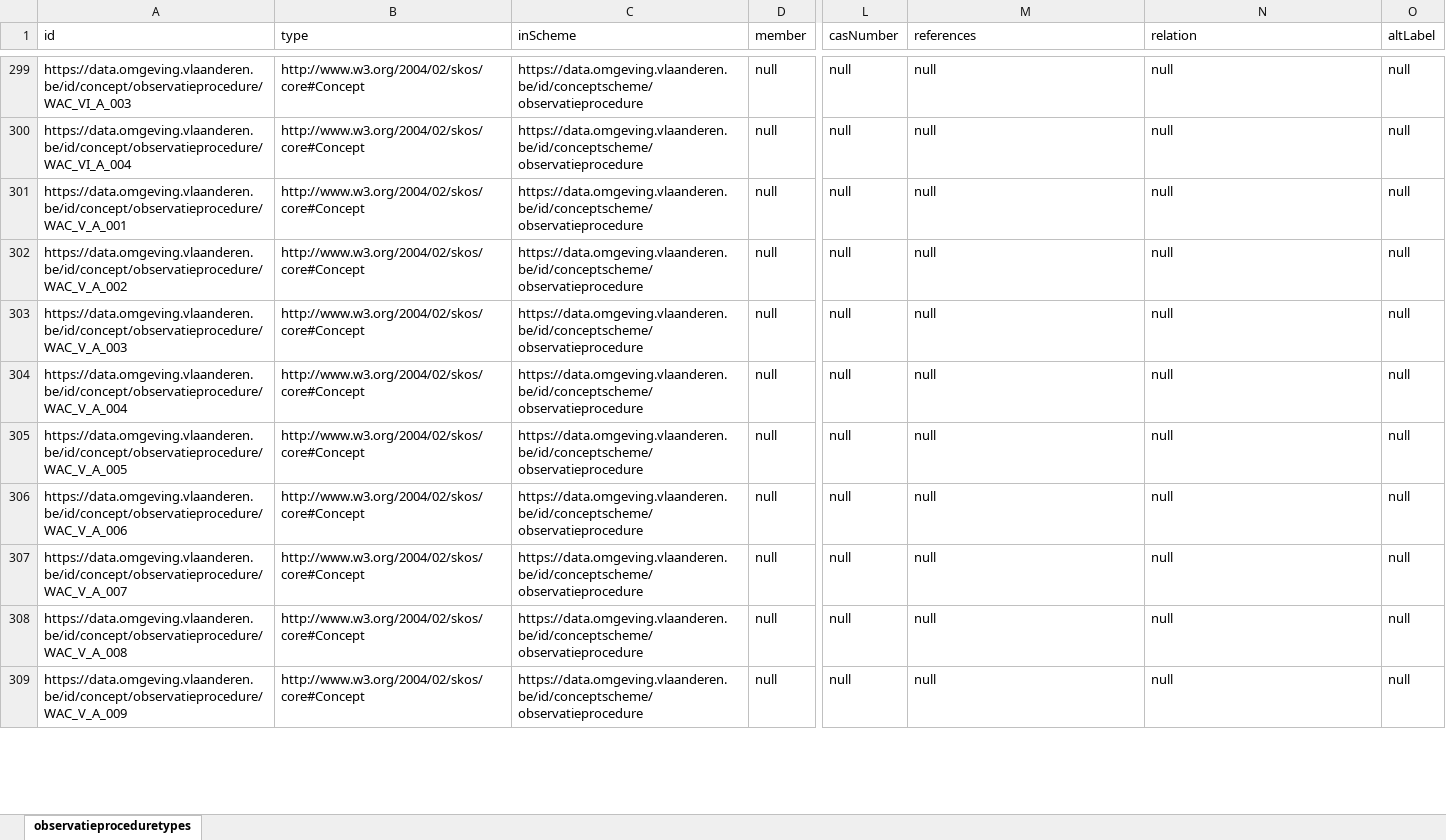
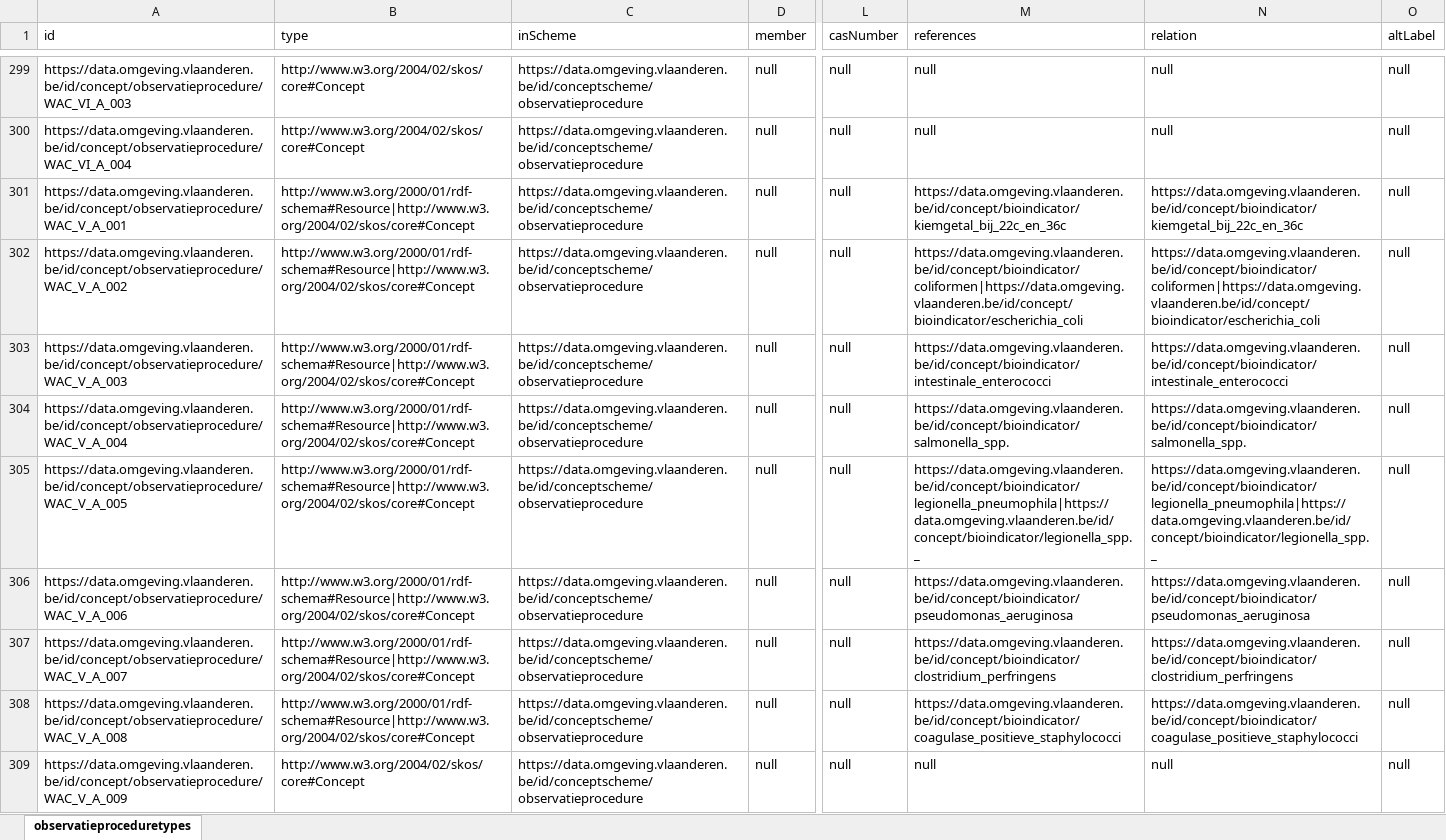
Before and after one commit to milieuinfo/codelijst-observatieprocedure, an Excel workbook: src/main/resources/be/vlaanderen/omgeving/data/id/conceptscheme/observatieprocedure/observatieprocedure.xlsx, sheet observatieproceduretypes, drawn as a sheet; only a part is shown, gaps mark what is left out; values as stored, in another font and other column widths than the file's, no borders; the diff covers the shown part only; the diff names each change by its address in the sheet, - before the commit and + after, or states it on an @@ line.

Commit message:
link naar bioindicatoren

```diff
--- a/src/main/resources/be/vlaanderen/omgeving/data/id/conceptscheme/observatieprocedure/observatieprocedure.xlsx (sheet observatieproceduretypes)
+++ b/src/main/resources/be/vlaanderen/omgeving/data/id/conceptscheme/observatieprocedure/observatieprocedure.xlsx (sheet observatieproceduretypes)
-B301:B308 (type): http://www.w3.org/2004/02/skos/core#Concept
+B301:B308 (type): http://www.w3.org/2000/01/rdf-schema#Resource|http://www.w3.org/2004/02/skos/core#Concept
-M301 (references): null
+M301 (references): https://data.omgeving.vlaanderen.be/id/concept/bioindicator/kiemgetal_bij_22c_en_36c
-N301 (relation): null
+N301 (relation): https://data.omgeving.vlaanderen.be/id/concept/bioindicator/kiemgetal_bij_22c_en_36c
-M302 (references): null
+M302 (references): https://data.omgeving.vlaanderen.be/id/concept/bioindicator/coliformen|https://data.omgeving.vlaanderen.be/id/concept/bioindicator/escherichia_coli
-N302 (relation): null
+N302 (relation): https://data.omgeving.vlaanderen.be/id/concept/bioindicator/coliformen|https://data.omgeving.vlaanderen.be/id/concept/bioindicator/escherichia_coli
-M303 (references): null
+M303 (references): https://data.omgeving.vlaanderen.be/id/concept/bioindicator/intestinale_enterococci
-N303 (relation): null
+N303 (relation): https://data.omgeving.vlaanderen.be/id/concept/bioindicator/intestinale_enterococci
-M304 (references): null
+M304 (references): https://data.omgeving.vlaanderen.be/id/concept/bioindicator/salmonella_spp.
-N304 (relation): null
+N304 (relation): https://data.omgeving.vlaanderen.be/id/concept/bioindicator/salmonella_spp.
-M305 (references): null
+M305 (references): https://data.omgeving.vlaanderen.be/id/concept/bioindicator/legionella_pneumophila|https://data.omgeving.vlaanderen.be/id/concept/bioindicator/legionella_spp._
-N305 (relation): null
+N305 (relation): https://data.omgeving.vlaanderen.be/id/concept/bioindicator/legionella_pneumophila|https://data.omgeving.vlaanderen.be/id/concept/bioindicator/legionella_spp._
-M306 (references): null
+M306 (references): https://data.omgeving.vlaanderen.be/id/concept/bioindicator/pseudomonas_aeruginosa
-N306 (relation): null
+N306 (relation): https://data.omgeving.vlaanderen.be/id/concept/bioindicator/pseudomonas_aeruginosa
-M307 (references): null
+M307 (references): https://data.omgeving.vlaanderen.be/id/concept/bioindicator/clostridium_perfringens
-N307 (relation): null
+N307 (relation): https://data.omgeving.vlaanderen.be/id/concept/bioindicator/clostridium_perfringens
-M308 (references): null
+M308 (references): https://data.omgeving.vlaanderen.be/id/concept/bioindicator/coagulase_positieve_staphylococci
-N308 (relation): null
+N308 (relation): https://data.omgeving.vlaanderen.be/id/concept/bioindicator/coagulase_positieve_staphylococci
```
Also changed, not shown: 14 edited cells elsewhere in this sheet, 6 other files.
